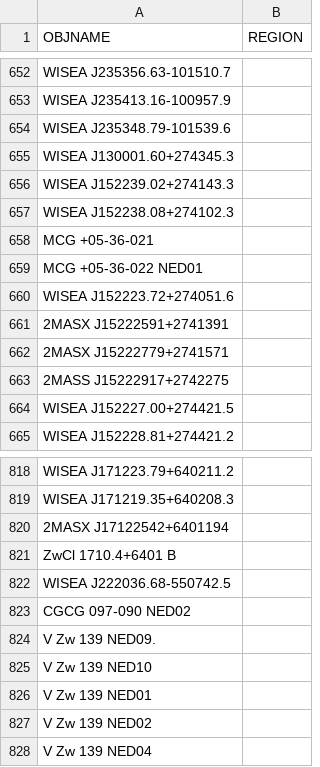
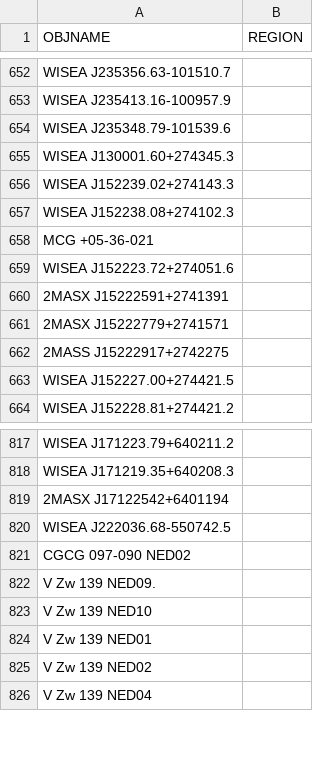
Before and after one commit to moustakas/SGA, a CSV file: py/SGA/data/SGA2025/overlays/v1.0/drops.csv, drawn as a sheet; only a part is shown, gaps mark what is left out; the diff covers the shown part only.

```diff
--- a/py/SGA/data/SGA2025/overlays/v1.0/drops.csv
+++ b/py/SGA/data/SGA2025/overlays/v1.0/drops.csv
@@ -658,3 +658,2 @@ WISEA J152238.08+274102.3,
 MCG +05-36-021,
-MCG +05-36-022 NED01,
 WISEA J152223.72+274051.6,
@@ -820,3 +819,2 @@ WISEA J171219.35+640208.3,
 2MASX J17122542+6401194,
-ZwCl 1710.4+6401 B,
 WISEA J222036.68-550742.5,
```
Also changed, not shown: 61 added rows elsewhere in this file, py/SGA/data/SGA2025/overlays/v1.0/updates.csv, 1 other file.
